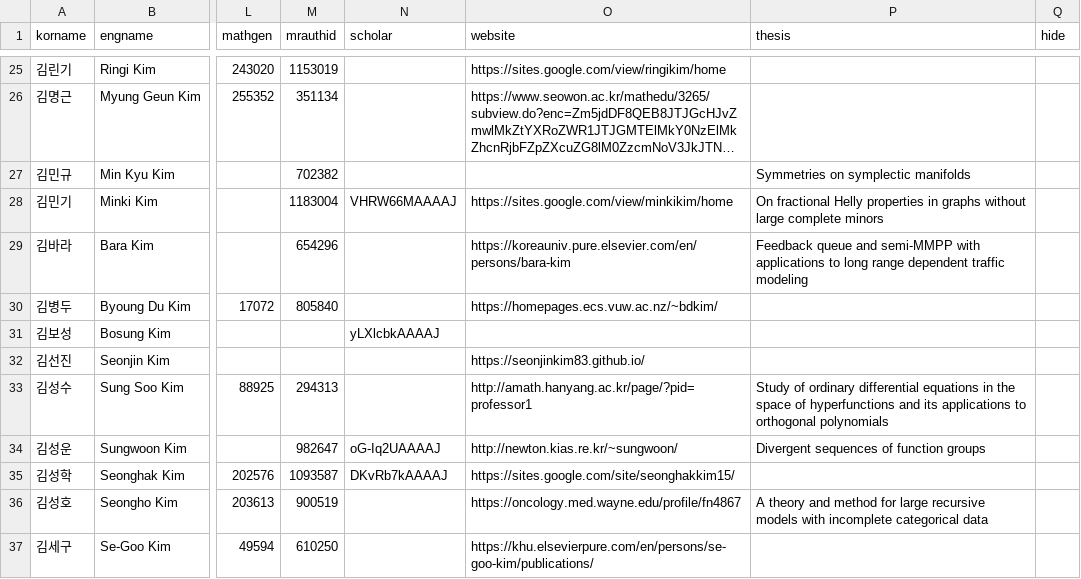
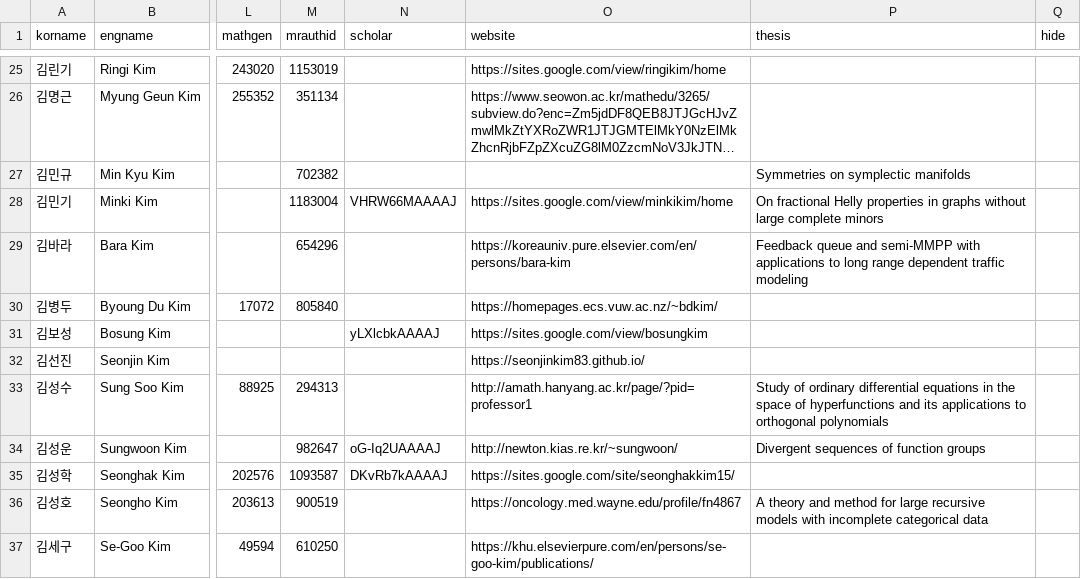
Before and after one commit to mathsci-kaist/mathsci-kaist.github.io, a CSV file: _data/people.csv, drawn as a sheet; only a part is shown, gaps mark what is left out; long unchanged cells end in …; the diff names each change by its address in the sheet, - before the commit and + after, or states it on an @@ line.

Commit message:
Adding a website

```diff
--- a/_data/people.csv
+++ b/_data/people.csv
-O31 (website): (empty)
+O31 (website): https://sites.google.com/view/bosungkim
```
